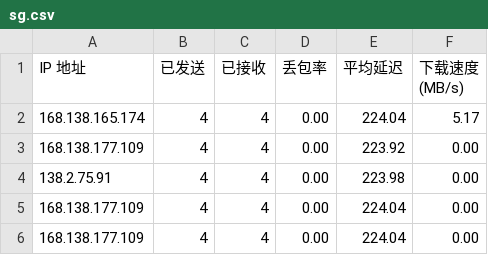
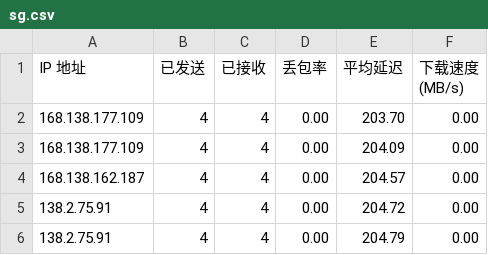
Before and after one commit to kaeltheron/youxuan, a CSV file: CloudflareST/sg.csv, drawn as a sheet.

```diff
--- a/CloudflareST/sg.csv
+++ b/CloudflareST/sg.csv
@@ -1,6 +1,6 @@
 IP 地址,已发送,已接收,丢包率,平均延迟,下载速度 (MB/s)
-168.138.165.174,4,4,0.00,224.04,5.17
-168.138.177.109,4,4,0.00,223.92,0.00
-138.2.75.91,4,4,0.00,223.98,0.00
-168.138.177.109,4,4,0.00,224.04,0.00
-168.138.177.109,4,4,0.00,224.04,0.00
+168.138.177.109,4,4,0.00,203.70,0.00
+168.138.177.109,4,4,0.00,204.09,0.00
+168.138.162.187,4,4,0.00,204.57,0.00
+138.2.75.91,4,4,0.00,204.72,0.00
+138.2.75.91,4,4,0.00,204.79,0.00
```
Also changed, not shown: 1 other file.
